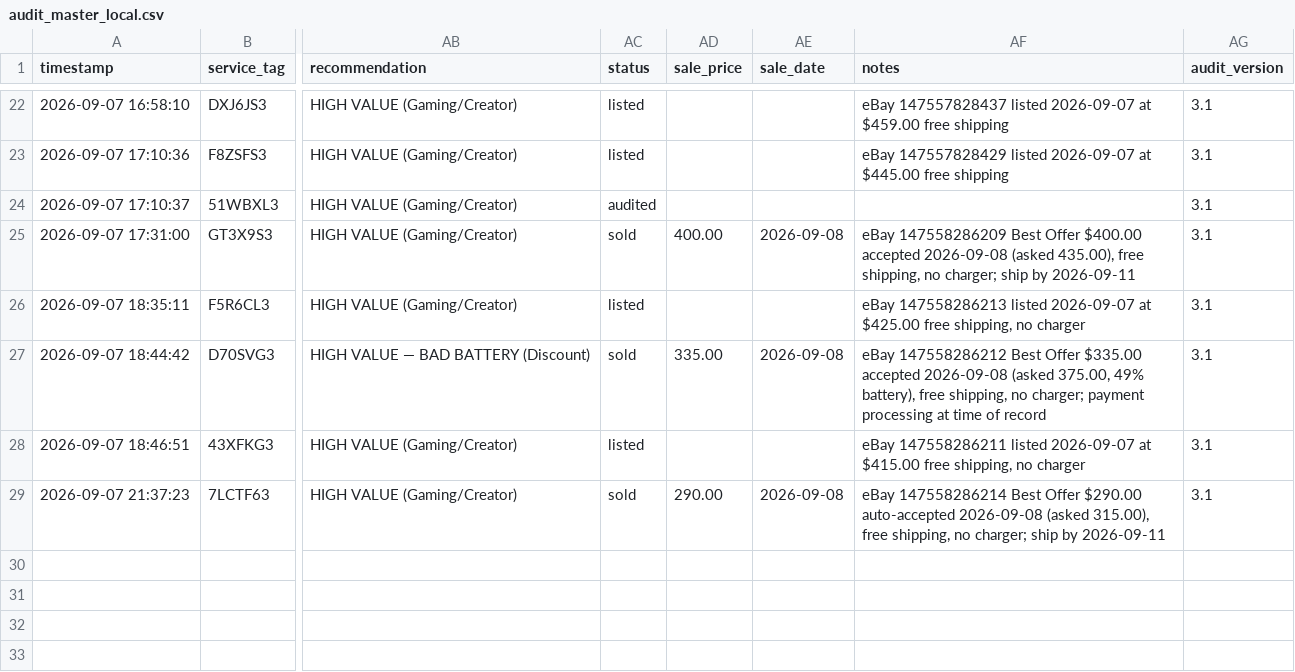
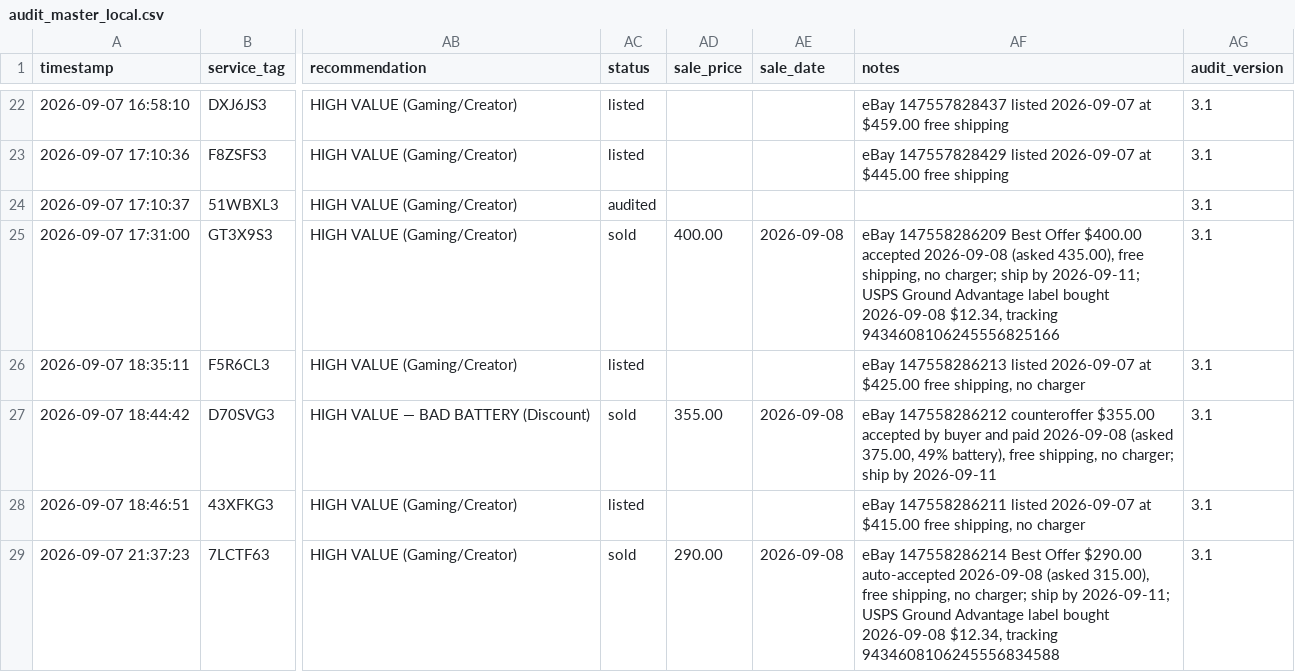
Before and after one commit to fsoriano-sauce/laptop-diagnostic-n-reset, a CSV file: auditor/audit_master_local.csv, drawn as a sheet; only a part is shown, gaps mark what is left out; the diff names each change by its address in the sheet, - before the commit and + after, or states it on an @@ line.

```diff
--- a/auditor/audit_master_local.csv
+++ b/auditor/audit_master_local.csv
-AF25 (notes): …ship by 2026-09-11
+AF25 (notes): …ship by 2026-09-11; USPS Ground Advantage label bought 2026-09-08 $12.34, tracking 9434608106245556825166
-AD27 (sale_price): 335.00
+AD27 (sale_price): 355.00
-AF27 (notes): eBay 147558286212 Best Offer $335.00 accepted 2026-09-08 (asked 375.00, 49% battery), free shipping, no charger; payment processing at time of record
+AF27 (notes): eBay 147558286212 counteroffer $355.00 accepted by buyer and paid 2026-09-08 (asked 375.00, 49% battery), free shipping, no charger; ship by 2026-09-11
-AF29 (notes): …ship by 2026-09-11
+AF29 (notes): …ship by 2026-09-11; USPS Ground Advantage label bought 2026-09-08 $12.34, tracking 9434608106245556834588
```
Also changed, not shown: auditor/inventory.csv.
